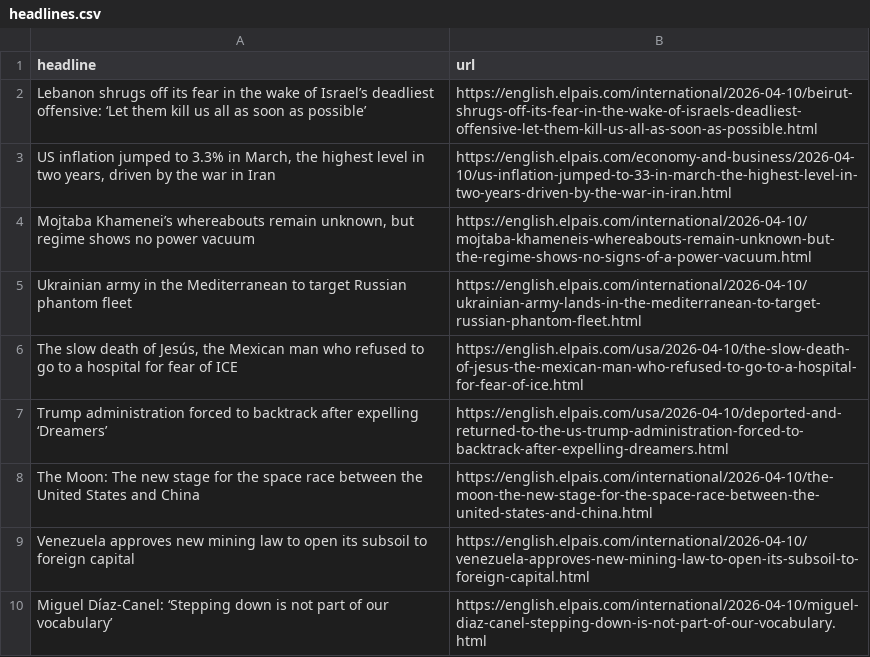
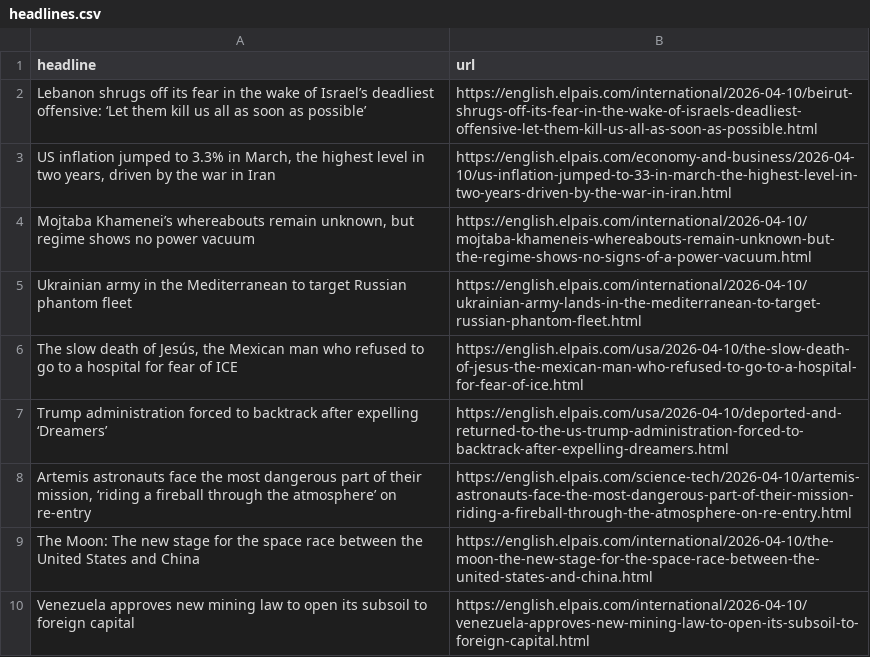
Before and after one commit to JSorrell99/el-pais-autoscraper, a CSV file: headlines.csv, drawn as a sheet; only a part is shown; the shorter side is filled out with more unchanged rows; the diff names each change by its address in the sheet, - before the commit and + after, or states it on an @@ line.

```diff
--- a/headlines.csv
+++ b/headlines.csv
+row 8: Artemis astronauts face the most dangerous part of their mission, ‘riding a fireball through the atmosphere’ on re-entry | https://english.elpais.com/science-tech/2026-04-10/artemis-astronauts-face-the-most-dangerous-part-of-their-mission-riding-a-fireball-through-the-atmosphere-on-re-entry.html
```
